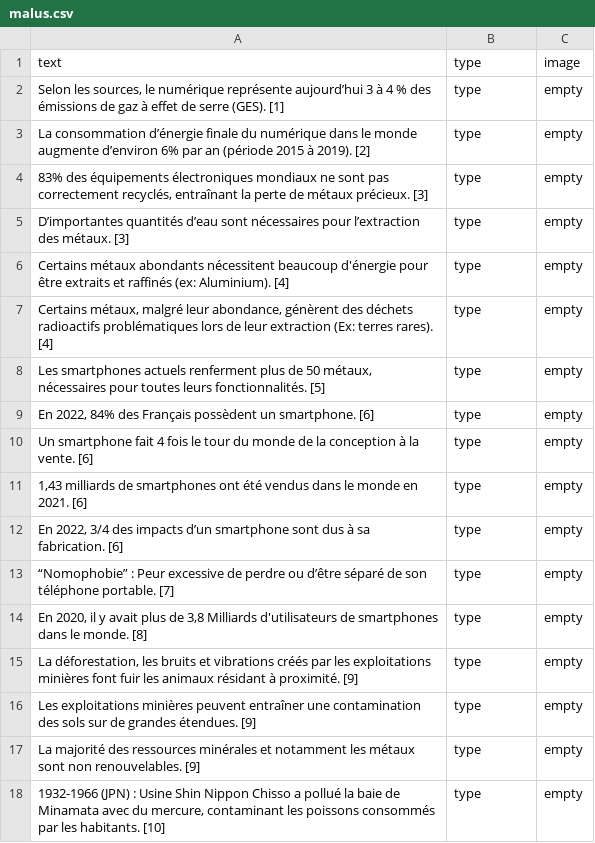
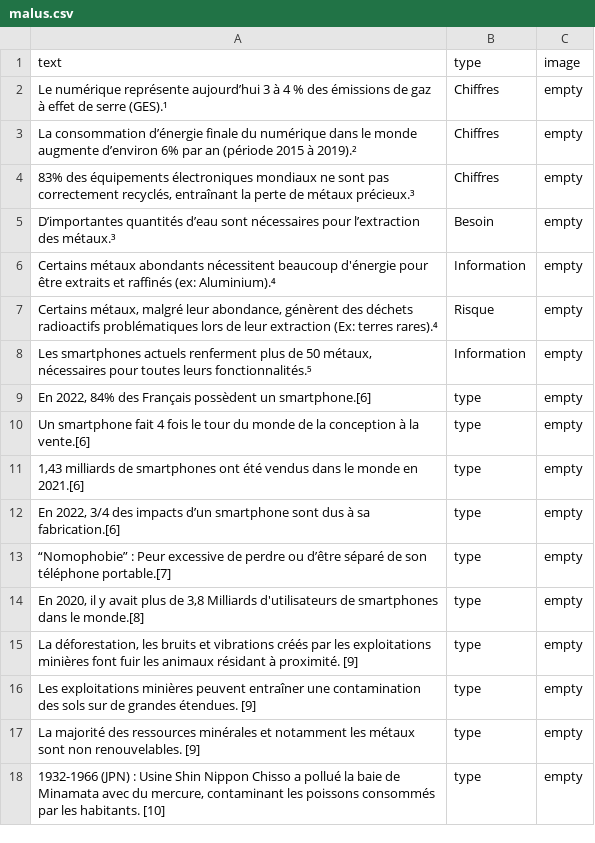
Before and after one commit to inrialearninglab/PhoneImpact, a CSV file: data/csv/malus.csv, drawn as a sheet; only a part is shown.

Commit message:
Maj malus 1 à 8

```diff
--- a/data/csv/malus.csv
+++ b/data/csv/malus.csv
@@ -1,15 +1,15 @@
 text,type,image
-"Selon les sources, le numérique représente aujourd’hui 3 à 4 % des émissions de gaz à effet de serre (GES). [1]",type,"empty"
-"La consommation d’énergie finale du numérique dans le monde augmente d’environ 6% par an (période 2015 à 2019). [2]",type,"empty"
-"83% des équipements électroniques mondiaux ne sont pas correctement recyclés, entraînant la perte de métaux précieux. [3]",type,"empty"
-"D’importantes quantités d’eau sont nécessaires pour l’extraction des métaux. [3]",type,"empty"
-"Certains métaux abondants nécessitent beaucoup d'énergie pour être extraits et raffinés (ex: Aluminium). [4]",type,"empty"
-"Certains métaux, malgré leur abondance, génèrent des déchets radioactifs problématiques lors de leur extraction (Ex: terres rares). [4]",type,"empty"
-"Les smartphones actuels renferment plus de 50 métaux, nécessaires pour toutes leurs fonctionnalités. [5]",type,"empty"
-"En 2022, 84% des Français possèdent un smartphone. [6]",type,"empty"
-"Un smartphone fait 4 fois le tour du monde de la conception à la vente. [6]",type,"empty"
-"1,43 milliards de smartphones ont été vendus dans le monde en 2021. [6]",type,"empty"
-"En 2022, 3/4 des impacts d’un smartphone sont dus à sa fabrication. [6]",type,"empty"
-"“Nomophobie” : Peur excessive de perdre ou d’être séparé de son téléphone portable. [7]",type,"empty"
-"En 2020, il y avait plus de 3,8 Milliards d'utilisateurs de smartphones dans le monde. [8]",type,"empty"
+"Le numérique représente aujourd’hui 3 à 4 % des émissions de gaz à effet de serre (GES).¹",Chiffres,"empty"
+"La consommation d’énergie finale du numérique dans le monde augmente d’environ 6% par an (période 2015 à 2019).²",Chiffres,"empty"
+"83% des équipements électroniques mondiaux ne sont pas correctement recyclés, entraînant la perte de métaux précieux.³",Chiffres,"empty"
+"D’importantes quantités d’eau sont nécessaires pour l’extraction des métaux.³",Besoin,"empty"
+"Certains métaux abondants nécessitent beaucoup d'énergie pour être extraits et raffinés (ex: Aluminium).⁴",Information,"empty"
+"Certains métaux, malgré leur abondance, génèrent des déchets radioactifs problématiques lors de leur extraction (Ex: terres rares).⁴",Risque,"empty"
+"Les smartphones actuels renferment plus de 50 métaux, nécessaires pour toutes leurs fonctionnalités.⁵",Information,"empty"
+"En 2022, 84% des Français possèdent un smartphone.[6]",type,"empty"
+"Un smartphone fait 4 fois le tour du monde de la conception à la vente.[6]",type,"empty"
+"1,43 milliards de smartphones ont été vendus dans le monde en 2021.[6]",type,"empty"
+"En 2022, 3/4 des impacts d’un smartphone sont dus à sa fabrication.[6]",type,"empty"
+"“Nomophobie” : Peur excessive de perdre ou d’être séparé de son téléphone portable.[7]",type,"empty"
+"En 2020, il y avait plus de 3,8 Milliards d'utilisateurs de smartphones dans le monde.[8]",type,"empty"
 "La déforestation, les bruits et vibrations créés par les exploitations minières font fuir les animaux résidant à proximité. [9]",type,"empty"
```
